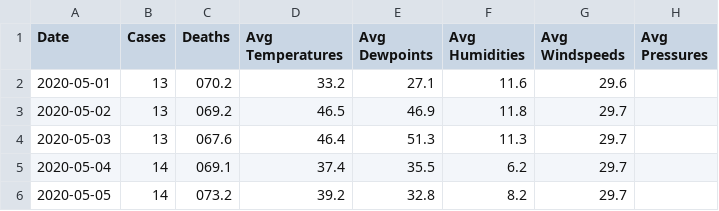
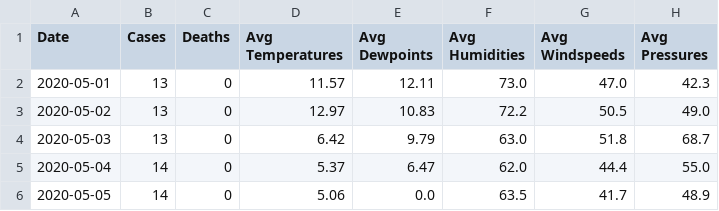
Before and after one commit to jonathanwmo/space-apps-2020, a CSV file: csv/mariposa.csv, drawn as a sheet; only a part is shown; the diff covers the shown part only.

```diff
--- a/csv/mariposa.csv
+++ b/csv/mariposa.csv
@@ -1,6 +1,6 @@
 Date, Cases, Deaths, Avg Temperatures, Avg Dewpoints, Avg Humidities, Avg Windspeeds, Avg Pressures,
-2020-05-01, 13, 070.2, 33.2, 27.1, 11.6, 29.6
-2020-05-02, 13, 069.2, 46.5, 46.9, 11.8, 29.7
-2020-05-03, 13, 067.6, 46.4, 51.3, 11.3, 29.7
-2020-05-04, 14, 069.1, 37.4, 35.5, 6.2, 29.7
-2020-05-05, 14, 073.2, 39.2, 32.8, 8.2, 29.7
+2020-05-01, 13, 0, 11.57, 12.11, 73.0, 47.0, 42.3
+2020-05-02, 13, 0, 12.97, 10.83, 72.2, 50.5, 49.0
+2020-05-03, 13, 0, 6.42, 9.79, 63.0, 51.8, 68.7
+2020-05-04, 14, 0, 5.37, 6.47, 62.0, 44.4, 55.0
+2020-05-05, 14, 0, 5.06, 0.0, 63.5, 41.7, 48.9
```
Also changed, not shown: 144 edited cells elsewhere in this file, csv/alameda.csv, csv/amador.csv, 54 other files.
